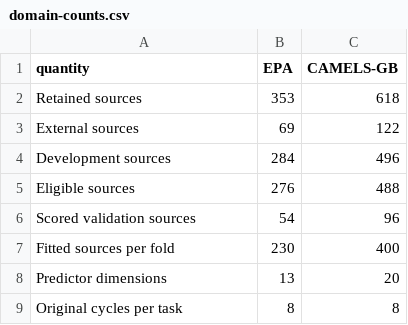
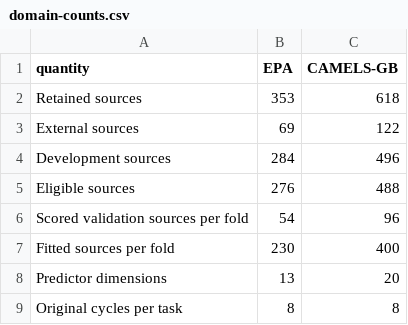
Before and after one commit to shanfenghu/environmental-evaluation-provenance, a CSV file: tables/source-assessment/domain-counts.csv, drawn as a sheet.

Commit message:
Updated score displays and tables

```diff
--- a/tables/source-assessment/domain-counts.csv
+++ b/tables/source-assessment/domain-counts.csv
@@ -5,3 +5,3 @@ Development sources,284,496
 Eligible sources,276,488
-Scored validation sources,54,96
+Scored validation sources per fold,54,96
 Fitted sources per fold,230,400
```
Also changed, not shown: 8 other files.
